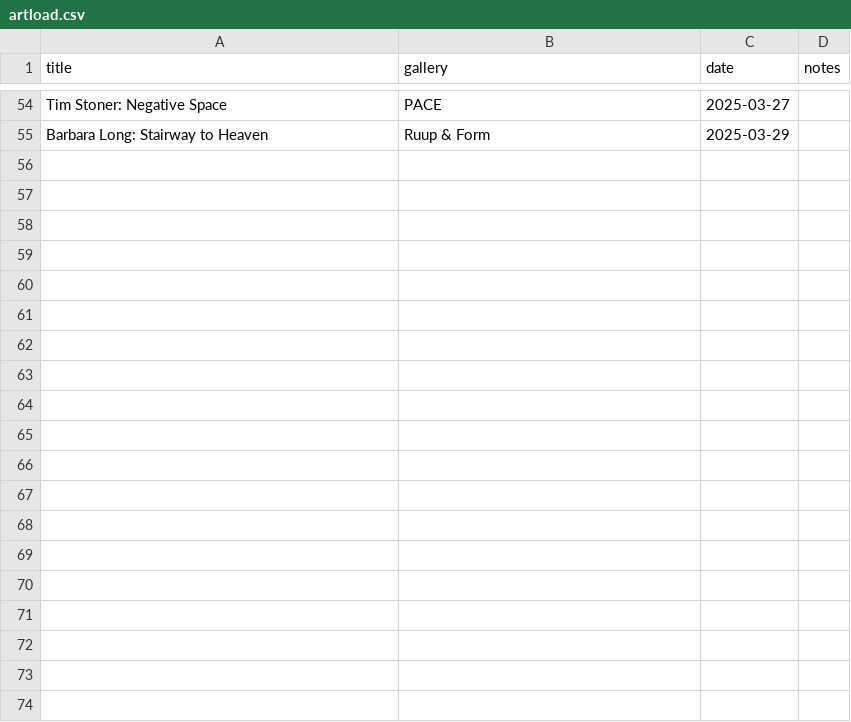
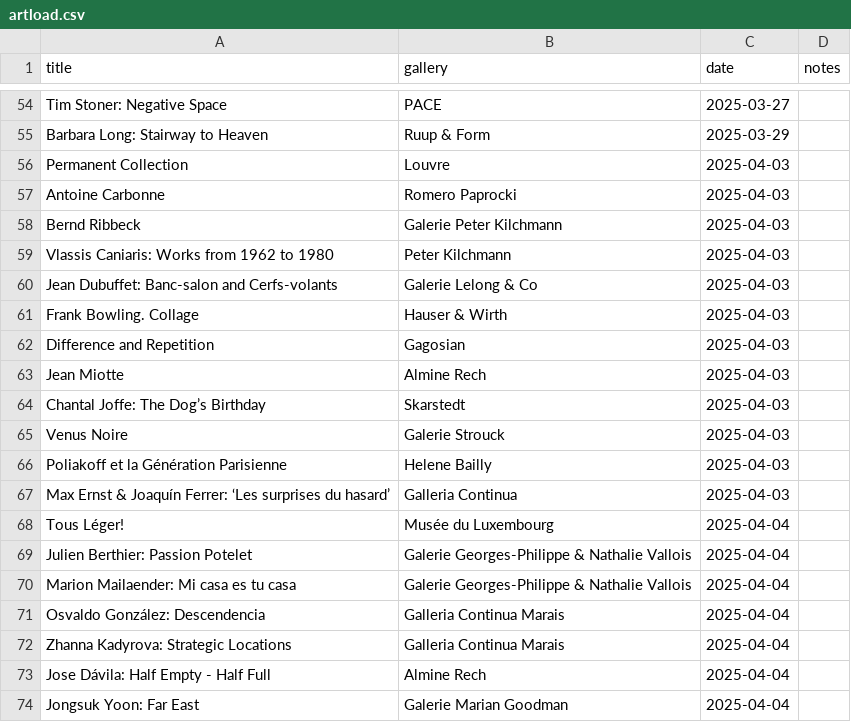
Before and after one commit to JMDKC/jmdkc-info, a CSV file: artload.csv, drawn as a sheet; only a part is shown, gaps mark what is left out; the diff covers the shown part only.

Commit message:
updated art table

```diff
--- a/artload.csv
+++ b/artload.csv
@@ -55 +55,20 @@ Tim Stoner: Negative Space,PACE,2025-03-27
 Barbara Long: Stairway to Heaven,Ruup & Form,2025-03-29
+Permanent Collection,Louvre,2025-04-03
+Antoine Carbonne,Romero Paprocki,2025-04-03
+Bernd Ribbeck,Galerie Peter Kilchmann,2025-04-03
+Vlassis Caniaris: Works from 1962 to 1980,Peter Kilchmann,2025-04-03
+Jean Dubuffet: Banc-salon and Cerfs-volants,Galerie Lelong & Co,2025-04-03
+Frank Bowling. Collage,Hauser & Wirth,2025-04-03
+Difference and Repetition,Gagosian,2025-04-03
+Jean Miotte,Almine Rech,2025-04-03
+Chantal Joffe: The Dog’s Birthday,Skarstedt,2025-04-03
+Venus Noire,Galerie Strouck,2025-04-03
+Poliakoff et la Génération Parisienne,Helene Bailly,2025-04-03
+Max Ernst & Joaquín Ferrer: ‘Les surprises du hasard’,Galleria Continua,2025-04-03
+Tous Léger!,Musée du Luxembourg,2025-04-04
+Julien Berthier: Passion Potelet,Galerie Georges-Philippe & Nathalie Vallois,2025-04-04
+Marion Mailaender: Mi casa es tu casa,Galerie Georges-Philippe & Nathalie Vallois,2025-04-04
+Osvaldo González: Descendencia,Galleria Continua Marais,2025-04-04
+Zhanna Kadyrova: Strategic Locations,Galleria Continua Marais,2025-04-04
+Jose Dávila: Half Empty - Half Full,Almine Rech,2025-04-04
+Jongsuk Yoon: Far East,Galerie Marian Goodman,2025-04-04
```
Also changed, not shown: 20 added rows elsewhere in this file, 1 other file.
